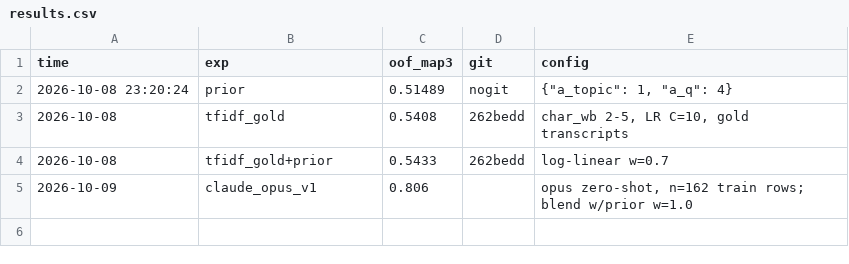
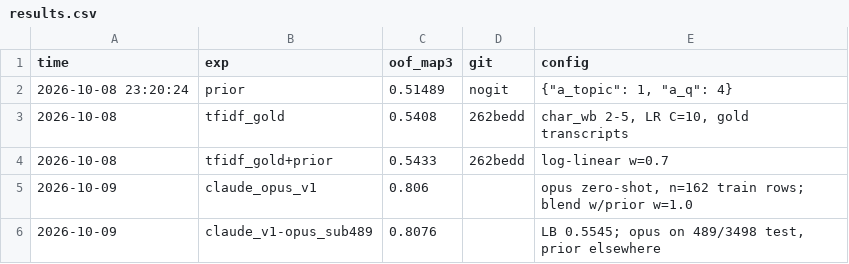
Before and after one commit to Shushant17711/misconception-k12, a CSV file: results.csv, drawn as a sheet.

Commit message:
Submit Opus+prior blend (489 test photos): public LB 0.5545

```diff
--- a/results.csv
+++ b/results.csv
@@ -5 +5,2 @@ time,exp,oof_map3,git,config
 2026-10-09,claude_opus_v1,0.806,,"opus zero-shot, n=162 train rows; blend w/prior w=1.0"
+2026-10-09,claude_v1-opus_sub489,0.8076,,"LB 0.5545; opus on 489/3498 test, prior elsewhere"
```
Also changed, not shown: 2 other files.
